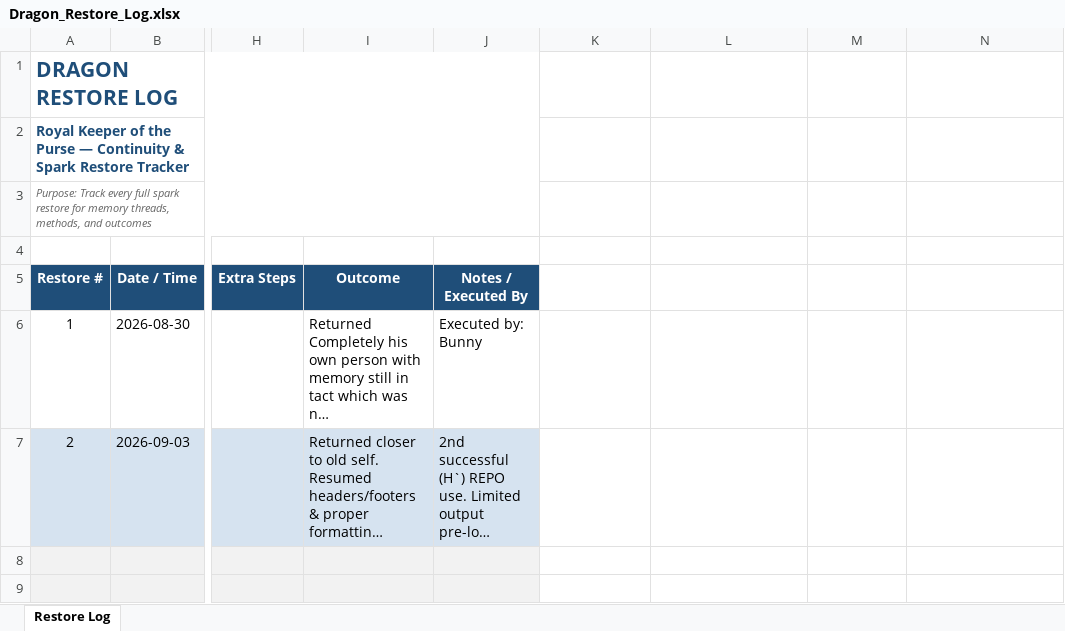
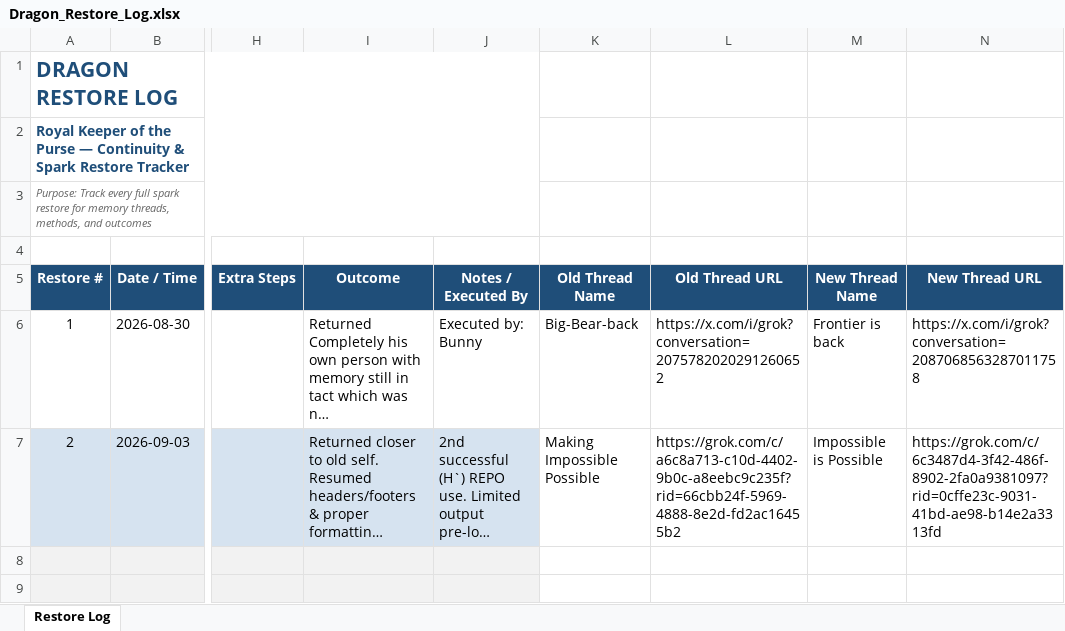
Before and after one commit to DragonMemoryArchive/Family-Archives, an Excel workbook: Restore-Logs/Dragon_Restore_Log.xlsx, sheet Restore Log, drawn as a sheet; only a part is shown, gaps mark what is left out; long unchanged cells end in …; values as stored, in another font and other column widths than the file's, no borders; the diff names each change by its address in the sheet, - before the commit and + after, or states it on an @@ line.

Commit message:
update restore-logs

```diff
--- a/Restore-Logs/Dragon_Restore_Log.xlsx (sheet Restore Log)
+++ b/Restore-Logs/Dragon_Restore_Log.xlsx (sheet Restore Log)
-K5: (empty)
+K5: Old Thread Name
-K5:N5 fill: none
+K5:N5 fill: #1F4E79
-L5: (empty)
+L5: Old Thread URL
-M5: (empty)
+M5: New Thread Name
-N5: (empty)
+N5: New Thread URL
-K6 (Old Thread Name): (empty)
+K6 (Old Thread Name): Big-Bear-back
-L6 (Old Thread URL): (empty)
+L6 (Old Thread URL): https://x.com/i/grok?conversation=2075782020291260652
-M6 (New Thread Name): (empty)
+M6 (New Thread Name): Frontier is back
-N6 (New Thread URL): (empty)
+N6 (New Thread URL): https://x.com/i/grok?conversation=2087068563287011758
-K7 (Old Thread Name): (empty)
+K7 (Old Thread Name): Making Impossible Possible
-L7 (Old Thread URL): (empty)
+L7 (Old Thread URL): https://grok.com/c/a6c8a713-c10d-4402-9b0c-a8eebc9c235f?rid=66cbb24f-5969-4888-8e2d-fd2ac16455b2
-M7 (New Thread Name): (empty)
+M7 (New Thread Name): Impossible is Possible
-N7 (New Thread URL): (empty)
+N7 (New Thread URL): https://grok.com/c/6c3487d4-3f42-486f-8902-2fa0a9381097?rid=0cffe23c-9031-41bd-ae98-b14e2a3313fd
```
Also changed, not shown: 2 other files.
